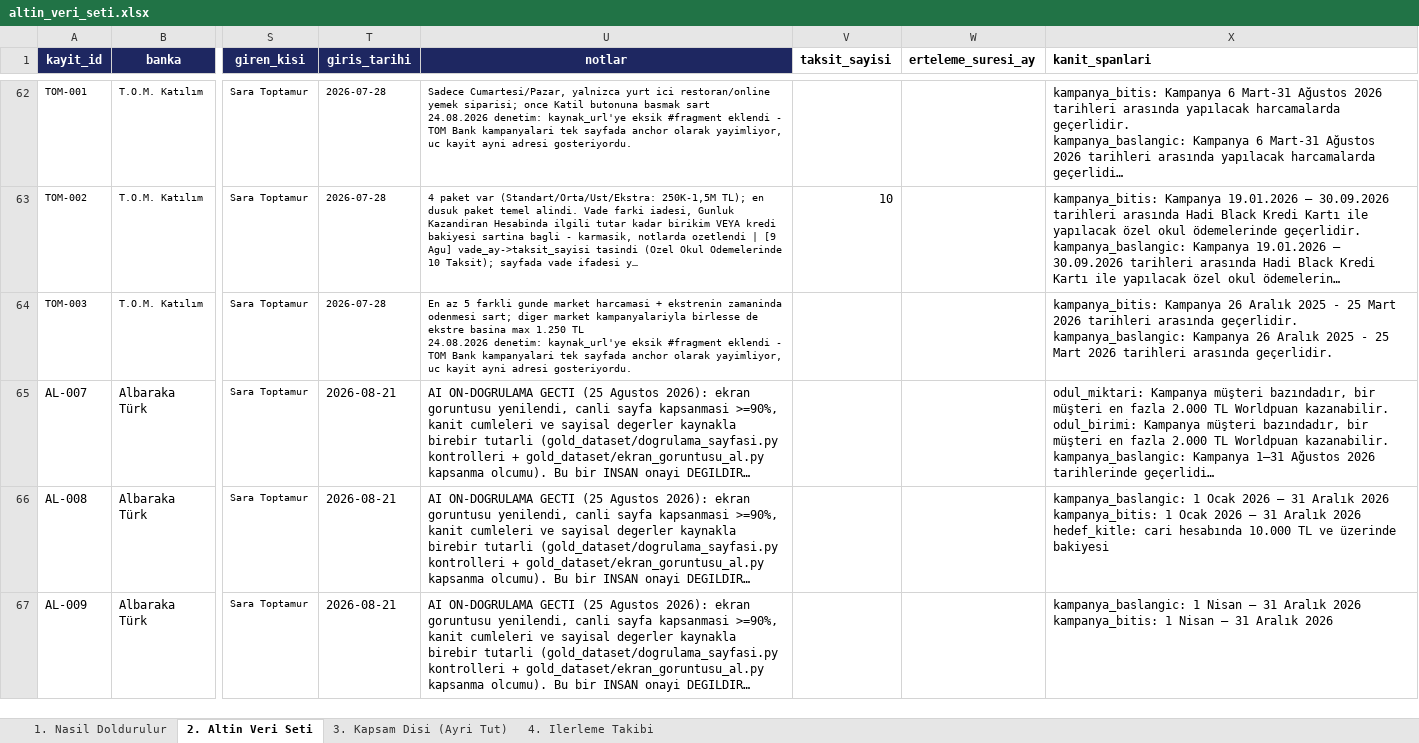
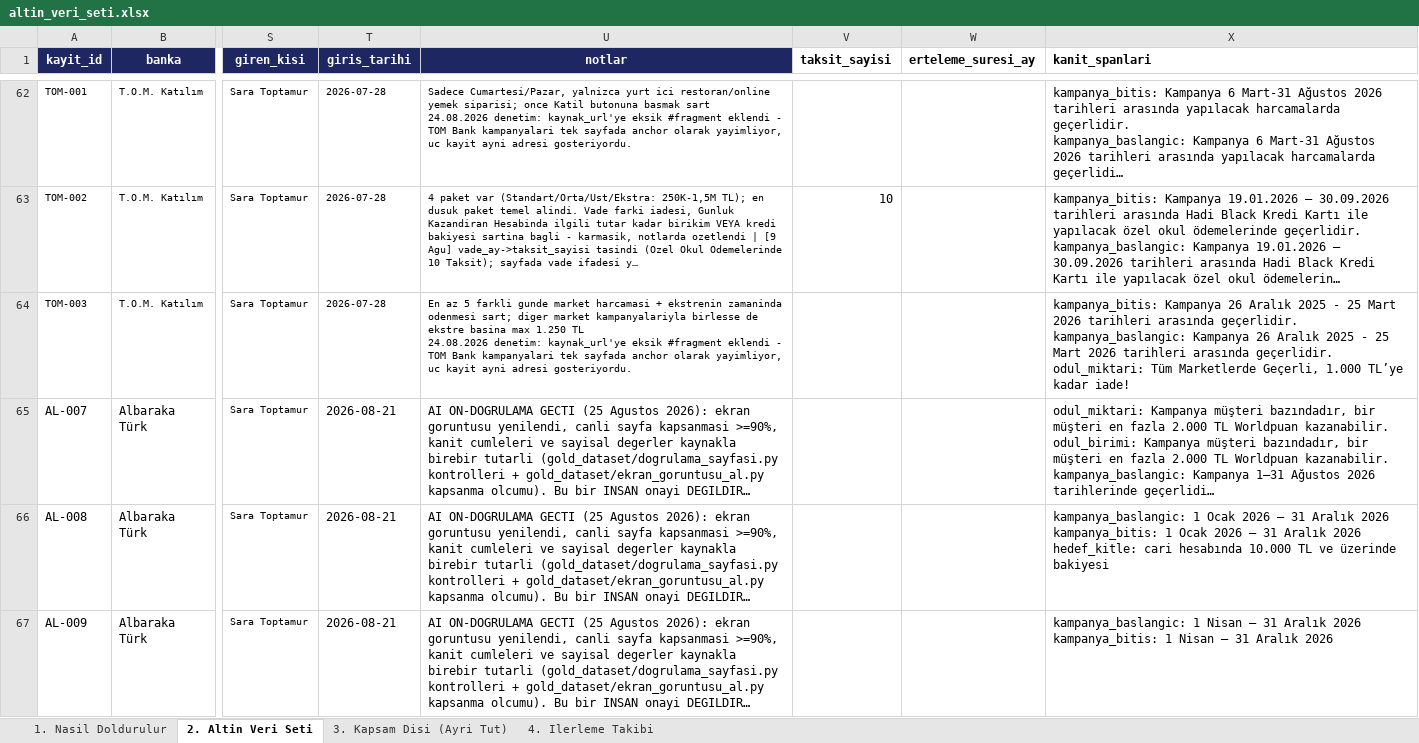
Before and after one commit to Sara-Toptamur36/katilim-ai, an Excel workbook: gold_dataset/altin_veri_seti.xlsx, sheet 2. Altin Veri Seti, drawn as a sheet; only a part is shown, gaps mark what is left out; long unchanged cells end in …; values as stored, in another font and other column widths than the file's, no borders; ↵ is a line break in a cell; the diff covers the shown part only; the diff names each change by its address in the sheet, - before the commit and + after, or states it on an @@ line.

Commit message:
gold: Faz 6 - 48 alanda kanit spani elle eklendi, dogru baglam secilerek

```diff
--- a/gold_dataset/altin_veri_seti.xlsx (sheet 2. Altin Veri Seti)
+++ b/gold_dataset/altin_veri_seti.xlsx (sheet 2. Altin Veri Seti)
-X64 (kanit_spanlari): …arasında geçerlidir.
+X64 (kanit_spanlari): …arasında geçerlidir. ↵ odul_miktari: Tüm Marketlerde Geçerli, 1.000 TL’ye kadar iade!
```
Also changed, not shown: 32 edited cells elsewhere in this sheet, 1 other file.
